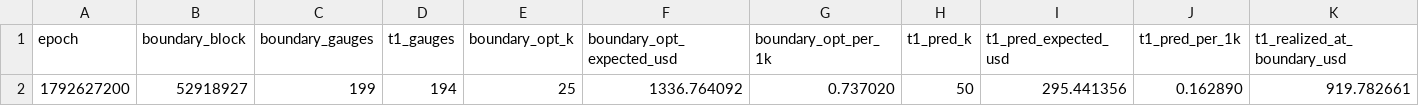
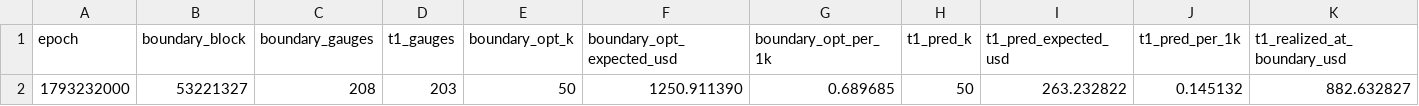
Before and after one commit to RichJamo/hydrex-optimiser, a CSV file: data/postmortem/epoch_boundary_vs_t1_review_all.csv, drawn as a sheet; only a part is shown; removed rows and columns are numbered as before the commit, all else as after; rows hold the shown columns only; the diff names each change by its address in the sheet, - before the commit and + after, or states it on an @@ line.

```diff
--- a/data/postmortem/epoch_boundary_vs_t1_review_all.csv
+++ b/data/postmortem/epoch_boundary_vs_t1_review_all.csv
-row 2: 1792627200 | 52918927 | 199 | 194 | 25 | 1336.764092 | 0.737020 | 50 | 295.441356 | 0.162890 | 919.782661
+row 2: 1793232000 | 53221327 | 208 | 203 | 50 | 1250.911390 | 0.689685 | 50 | 263.232822 | 0.145132 | 882.632827
```
Also changed, not shown: 3 other files.
